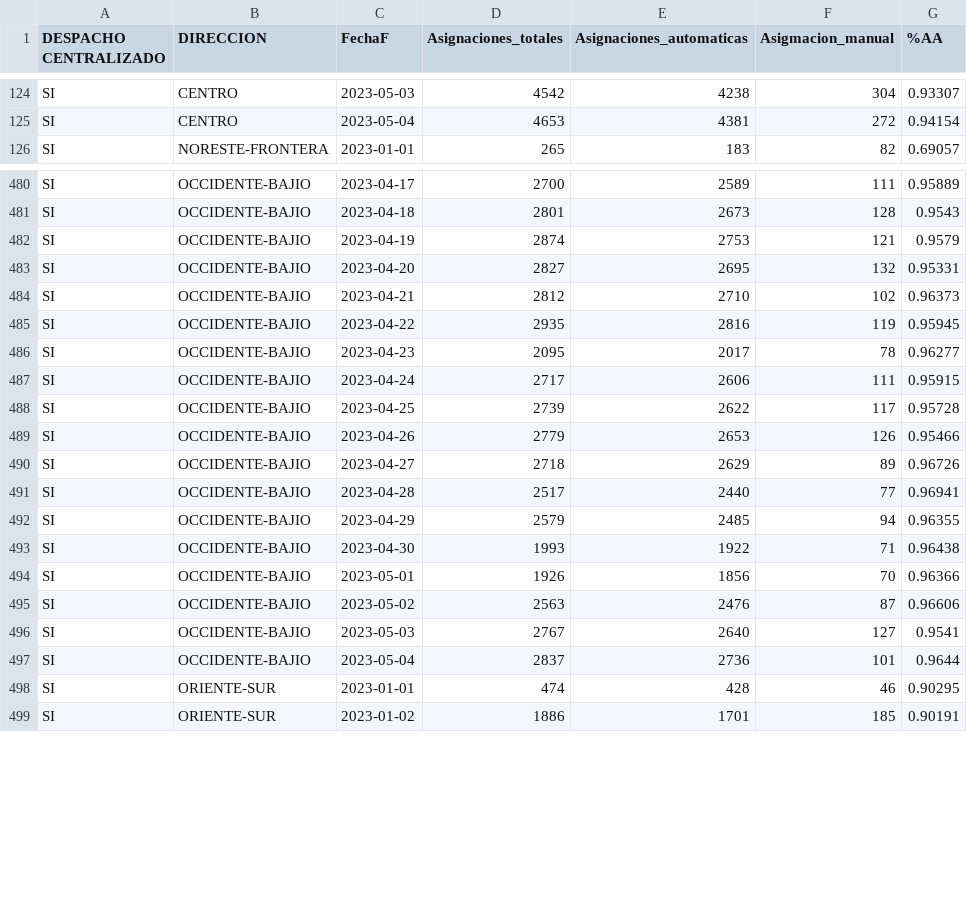
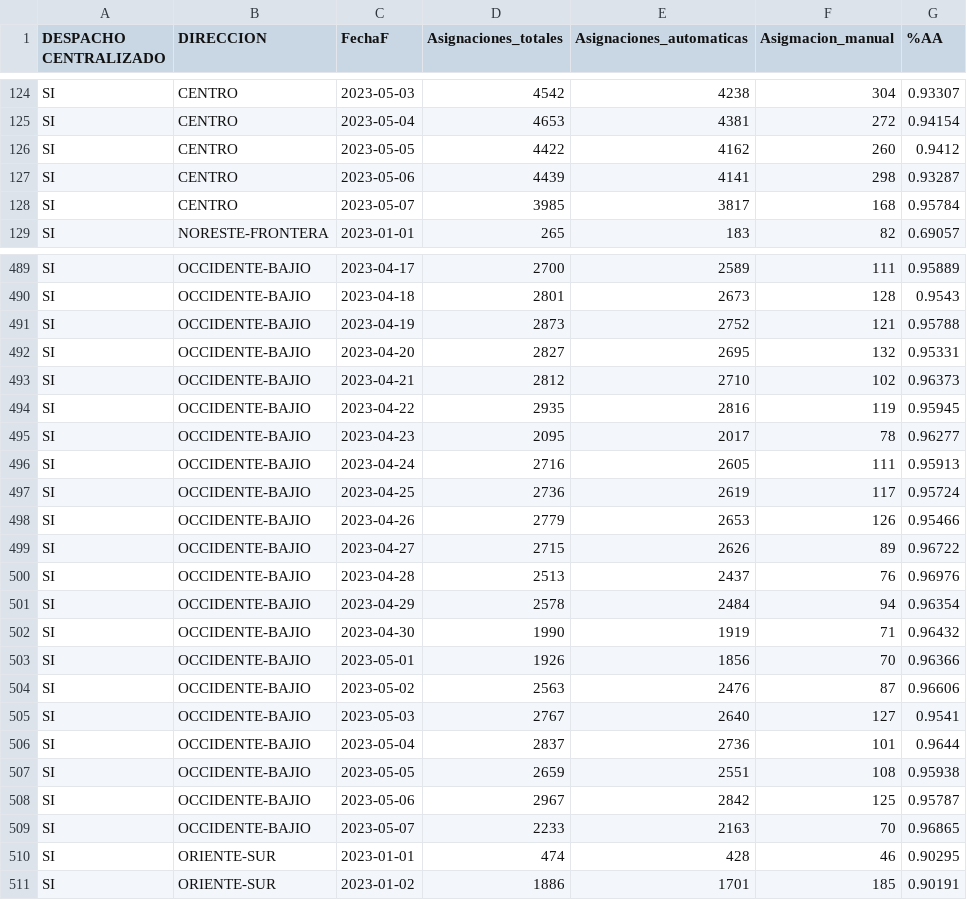
Before and after one commit to tpmineriadatos/tpmineriadatos.github.io, a CSV file: MineriaDD/fuentes/AA_Direccion.csv, drawn as a sheet; only a part is shown, gaps mark what is left out; the diff covers the shown part only.

```diff
--- a/MineriaDD/fuentes/AA_Direccion.csv
+++ b/MineriaDD/fuentes/AA_Direccion.csv
@@ -125,2 +125,5 @@ SI,CENTRO,2023-05-03,4542,4238,304,0.93307
 SI,CENTRO,2023-05-04,4653,4381,272,0.94154
+SI,CENTRO,2023-05-05,4422,4162,260,0.9412
+SI,CENTRO,2023-05-06,4439,4141,298,0.93287
+SI,CENTRO,2023-05-07,3985,3817,168,0.95784
 SI,NORESTE-FRONTERA,2023-01-01,265,183,82,0.69057
@@ -481,3 +490,3 @@ SI,OCCIDENTE-BAJIO,2023-04-17,2700,2589,111,0.95889
 SI,OCCIDENTE-BAJIO,2023-04-18,2801,2673,128,0.9543
-SI,OCCIDENTE-BAJIO,2023-04-19,2874,2753,121,0.9579
+SI,OCCIDENTE-BAJIO,2023-04-19,2873,2752,121,0.95788
 SI,OCCIDENTE-BAJIO,2023-04-20,2827,2695,132,0.95331
@@ -486,9 +495,9 @@ SI,OCCIDENTE-BAJIO,2023-04-22,2935,2816,119,0.95945
 SI,OCCIDENTE-BAJIO,2023-04-23,2095,2017,78,0.96277
-SI,OCCIDENTE-BAJIO,2023-04-24,2717,2606,111,0.95915
-SI,OCCIDENTE-BAJIO,2023-04-25,2739,2622,117,0.95728
+SI,OCCIDENTE-BAJIO,2023-04-24,2716,2605,111,0.95913
+SI,OCCIDENTE-BAJIO,2023-04-25,2736,2619,117,0.95724
 SI,OCCIDENTE-BAJIO,2023-04-26,2779,2653,126,0.95466
-SI,OCCIDENTE-BAJIO,2023-04-27,2718,2629,89,0.96726
-SI,OCCIDENTE-BAJIO,2023-04-28,2517,2440,77,0.96941
-SI,OCCIDENTE-BAJIO,2023-04-29,2579,2485,94,0.96355
-SI,OCCIDENTE-BAJIO,2023-04-30,1993,1922,71,0.96438
+SI,OCCIDENTE-BAJIO,2023-04-27,2715,2626,89,0.96722
+SI,OCCIDENTE-BAJIO,2023-04-28,2513,2437,76,0.96976
+SI,OCCIDENTE-BAJIO,2023-04-29,2578,2484,94,0.96354
+SI,OCCIDENTE-BAJIO,2023-04-30,1990,1919,71,0.96432
 SI,OCCIDENTE-BAJIO,2023-05-01,1926,1856,70,0.96366
@@ -497,2 +506,5 @@ SI,OCCIDENTE-BAJIO,2023-05-03,2767,2640,127,0.9541
 SI,OCCIDENTE-BAJIO,2023-05-04,2837,2736,101,0.9644
+SI,OCCIDENTE-BAJIO,2023-05-05,2659,2551,108,0.95938
+SI,OCCIDENTE-BAJIO,2023-05-06,2967,2842,125,0.95787
+SI,OCCIDENTE-BAJIO,2023-05-07,2233,2163,70,0.96865
 SI,ORIENTE-SUR,2023-01-01,474,428,46,0.90295
```
Also changed, not shown: 9 added rows and 63 edited cells elsewhere in this file, MineriaDD/fuentes/AA_Plaza.csv, MineriaDD/fuentes/AM_Direccion.csv, 16 other files.
